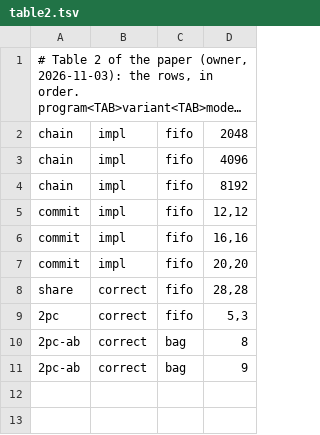
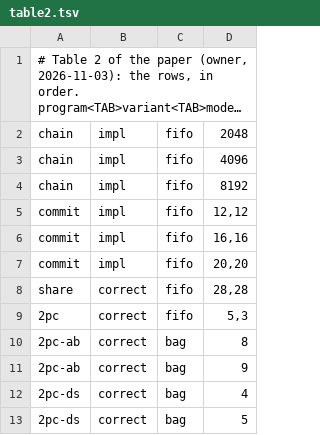
Before and after one commit to joulook/daavar, a TSV file: cluster/campaign/inputs/table2.tsv, drawn as a sheet; long unchanged cells end in ….

```diff
--- a/cluster/campaign/inputs/table2.tsv
+++ b/cluster/campaign/inputs/table2.tsv
@@ -11 +11,3 @@ share	correct	fifo	28,28
 2pc-ab	correct	bag	9
+2pc-ds	correct	bag	4
+2pc-ds	correct	bag	5
```
Also changed, not shown: 2 other files.
